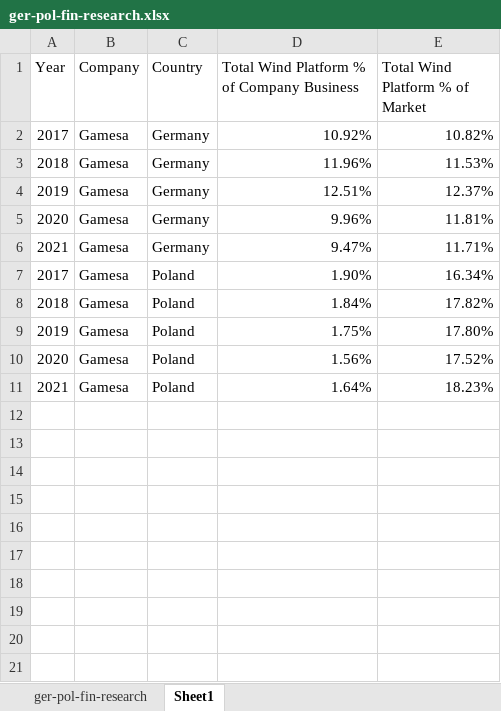
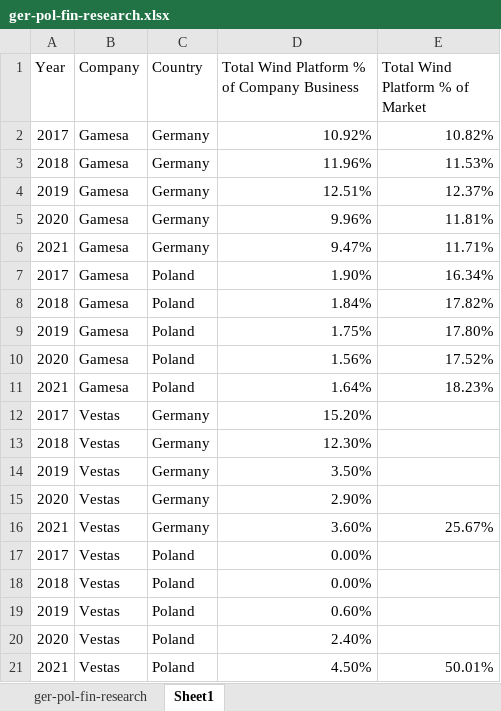
Before and after one commit to guanch1984/wind-energy-europe, an Excel workbook: Energy of Wind/Scripts/ger-pol-fin-research.xlsx, sheet Sheet1, drawn as a sheet; values as stored, in another font and other column widths than the file's, no borders; the diff names each change by its address in the sheet, - before the commit and + after, or states it on an @@ line.

Commit message:
Added source for vestas total capacity and added new numbers

```diff
--- a/Energy of Wind/Scripts/ger-pol-fin-research.xlsx (sheet Sheet1)
+++ b/Energy of Wind/Scripts/ger-pol-fin-research.xlsx (sheet Sheet1)
+row 12: 2017 | Vestas | Germany | 15.20%
+row 13: 2018 | Vestas | Germany | 12.30%
+row 14: 2019 | Vestas | Germany | 3.50%
+row 15: 2020 | Vestas | Germany | 2.90%
+row 16: 2021 | Vestas | Germany | 3.60% | 25.67%
+row 17: 2017 | Vestas | Poland | 0.00%
+row 18: 2018 | Vestas | Poland | 0.00%
+row 19: 2019 | Vestas | Poland | 0.60%
+row 20: 2020 | Vestas | Poland | 2.40%
+row 21: 2021 | Vestas | Poland | 4.50% | 50.01%
```
Also changed, not shown: sheet ger-pol-fin-research, 3 other files.
